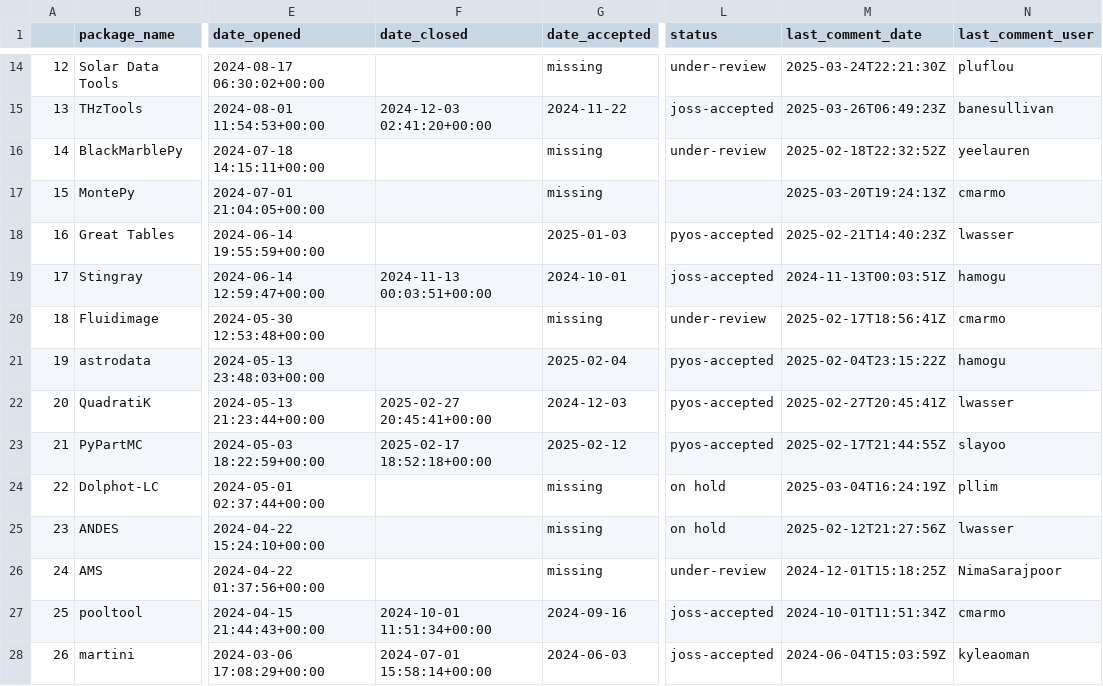
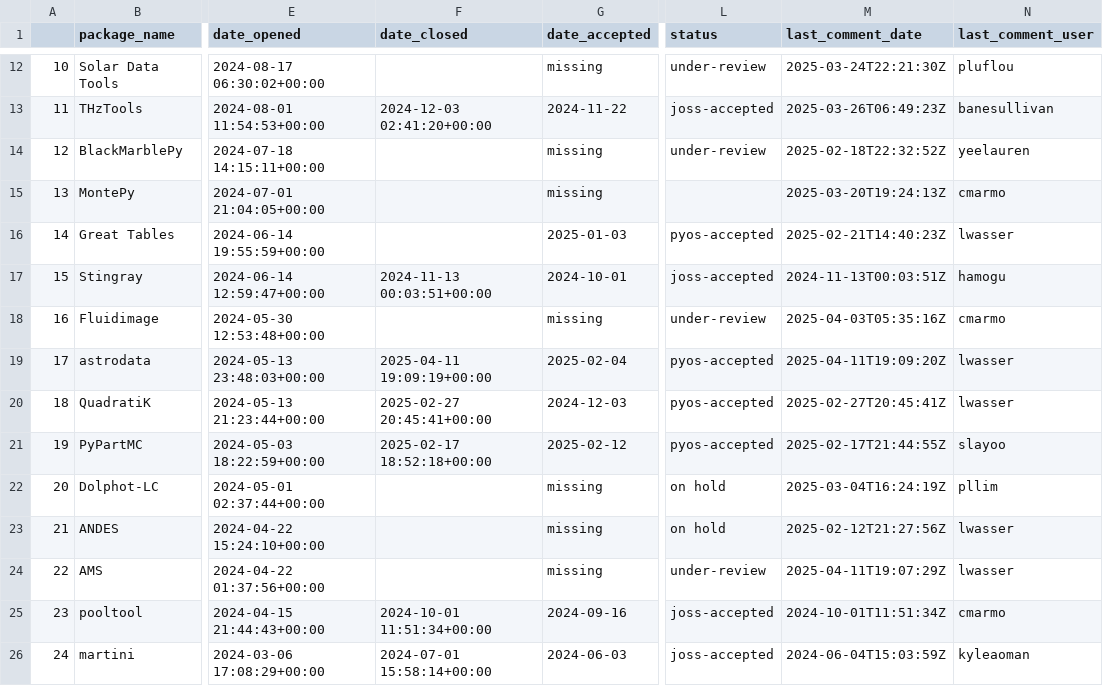
Before and after one commit to pyOpenSci/metrics, a CSV file: _data/review_submissions.csv, drawn as a sheet; only a part is shown, gaps mark what is left out; addresses are those after the commit; the diff covers the shown part only; the diff names each change by its address in the sheet, - before the commit and + after, or states it on an @@ line.

```diff
--- a/_data/review_submissions.csv
+++ b/_data/review_submissions.csv
@@ column A renumbered from row 3 down @@
-M18 (last_comment_date): 2025-02-17T18:56:41Z
+M18 (last_comment_date): 2025-04-03T05:35:16Z
-F19 (date_closed): (empty)
+F19 (date_closed): 2025-04-11 19:09:19+00:00
-M19 (last_comment_date): 2025-02-04T23:15:22Z
+M19 (last_comment_date): 2025-04-11T19:09:20Z
-N19 (last_comment_user): hamogu
+N19 (last_comment_user): lwasser
-M24 (last_comment_date): 2024-12-01T15:18:25Z
+M24 (last_comment_date): 2025-04-11T19:07:29Z
-N24 (last_comment_user): NimaSarajpoor
+N24 (last_comment_user): lwasser
```
Also changed, not shown: 2 removed rows and 26 edited cells elsewhere in this file, 2 other files.
